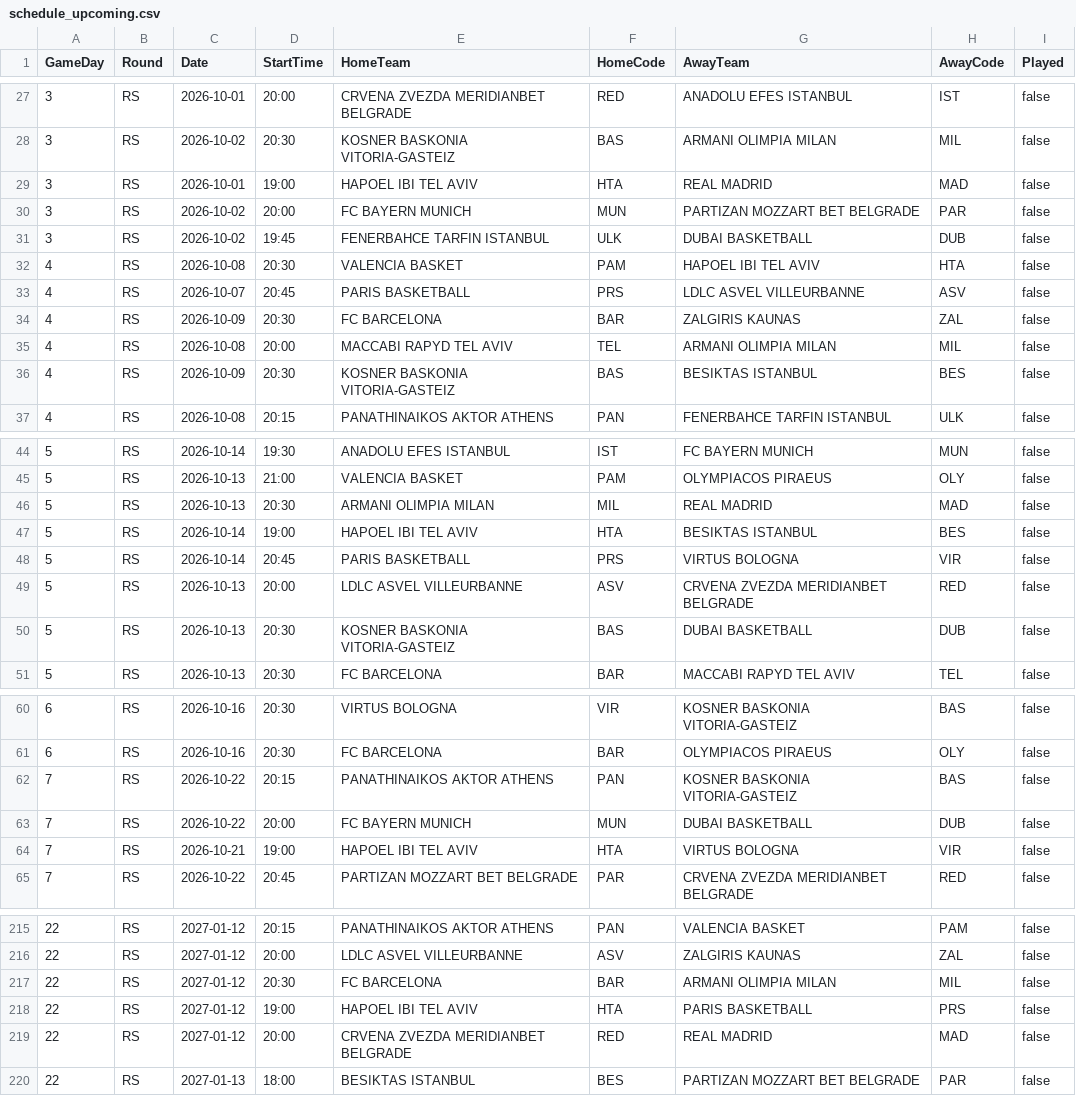
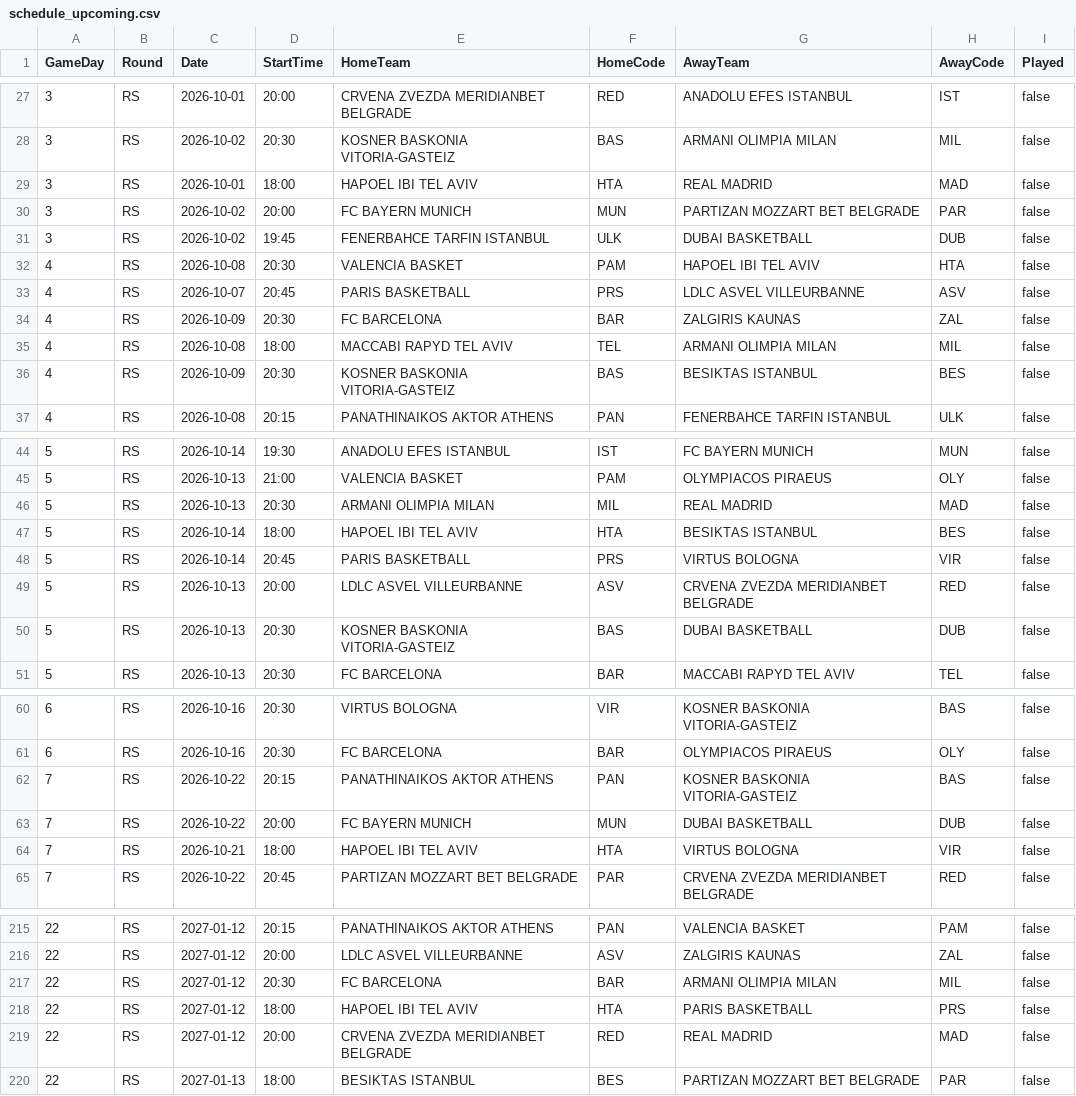
Before and after one commit to mobradovic93/Euroleague, a CSV file: schedule_upcoming.csv, drawn as a sheet; only a part is shown, gaps mark what is left out; the diff covers the shown part only.

```diff
--- a/schedule_upcoming.csv
+++ b/schedule_upcoming.csv
@@ -28,3 +28,3 @@ GameDay,Round,Date,StartTime,HomeTeam,HomeCode,AwayTeam,AwayCode,Played
 3,RS,2026-10-02,20:30,KOSNER BASKONIA VITORIA-GASTEIZ,BAS,ARMANI OLIMPIA MILAN,MIL,false
-3,RS,2026-10-01,19:00,HAPOEL IBI TEL AVIV,HTA,REAL MADRID,MAD,false
+3,RS,2026-10-01,18:00,HAPOEL IBI TEL AVIV,HTA,REAL MADRID,MAD,false
 3,RS,2026-10-02,20:00,FC BAYERN MUNICH,MUN,PARTIZAN MOZZART BET BELGRADE,PAR,false
@@ -34,3 +34,3 @@ GameDay,Round,Date,StartTime,HomeTeam,HomeCode,AwayTeam,AwayCode,Played
 4,RS,2026-10-09,20:30,FC BARCELONA,BAR,ZALGIRIS KAUNAS,ZAL,false
-4,RS,2026-10-08,20:00,MACCABI RAPYD TEL AVIV,TEL,ARMANI OLIMPIA MILAN,MIL,false
+4,RS,2026-10-08,18:00,MACCABI RAPYD TEL AVIV,TEL,ARMANI OLIMPIA MILAN,MIL,false
 4,RS,2026-10-09,20:30,KOSNER BASKONIA VITORIA-GASTEIZ,BAS,BESIKTAS ISTANBUL,BES,false
@@ -46,3 +46,3 @@ GameDay,Round,Date,StartTime,HomeTeam,HomeCode,AwayTeam,AwayCode,Played
 5,RS,2026-10-13,20:30,ARMANI OLIMPIA MILAN,MIL,REAL MADRID,MAD,false
-5,RS,2026-10-14,19:00,HAPOEL IBI TEL AVIV,HTA,BESIKTAS ISTANBUL,BES,false
+5,RS,2026-10-14,18:00,HAPOEL IBI TEL AVIV,HTA,BESIKTAS ISTANBUL,BES,false
 5,RS,2026-10-14,20:45,PARIS BASKETBALL,PRS,VIRTUS BOLOGNA,VIR,false
@@ -63,3 +63,3 @@ GameDay,Round,Date,StartTime,HomeTeam,HomeCode,AwayTeam,AwayCode,Played
 7,RS,2026-10-22,20:00,FC BAYERN MUNICH,MUN,DUBAI BASKETBALL,DUB,false
-7,RS,2026-10-21,19:00,HAPOEL IBI TEL AVIV,HTA,VIRTUS BOLOGNA,VIR,false
+7,RS,2026-10-21,18:00,HAPOEL IBI TEL AVIV,HTA,VIRTUS BOLOGNA,VIR,false
 7,RS,2026-10-22,20:45,PARTIZAN MOZZART BET BELGRADE,PAR,CRVENA ZVEZDA MERIDIANBET BELGRADE,RED,false
@@ -217,3 +217,3 @@ GameDay,Round,Date,StartTime,HomeTeam,HomeCode,AwayTeam,AwayCode,Played
 22,RS,2027-01-12,20:30,FC BARCELONA,BAR,ARMANI OLIMPIA MILAN,MIL,false
-22,RS,2027-01-12,19:00,HAPOEL IBI TEL AVIV,HTA,PARIS BASKETBALL,PRS,false
+22,RS,2027-01-12,18:00,HAPOEL IBI TEL AVIV,HTA,PARIS BASKETBALL,PRS,false
 22,RS,2027-01-12,20:00,CRVENA ZVEZDA MERIDIANBET BELGRADE,RED,REAL MADRID,MAD,false
```
Also changed, not shown: 26 edited cells elsewhere in this file, teams.csv, 2 other files.
